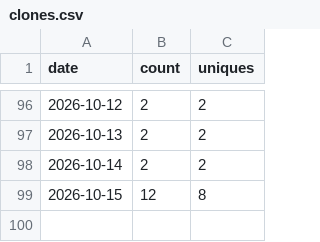
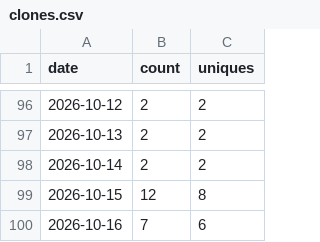
Before and after one commit to sanlanka/k8s-spark-jupyter-notebook, a CSV file: stats/clones.csv, drawn as a sheet; only a part is shown, gaps mark what is left out; the diff names each change by its address in the sheet, - before the commit and + after, or states it on an @@ line.

```diff
--- a/stats/clones.csv
+++ b/stats/clones.csv
+row 100: 2026-10-16 | 7 | 6
```
Also changed, not shown: stats/views.csv, 2 other files.
